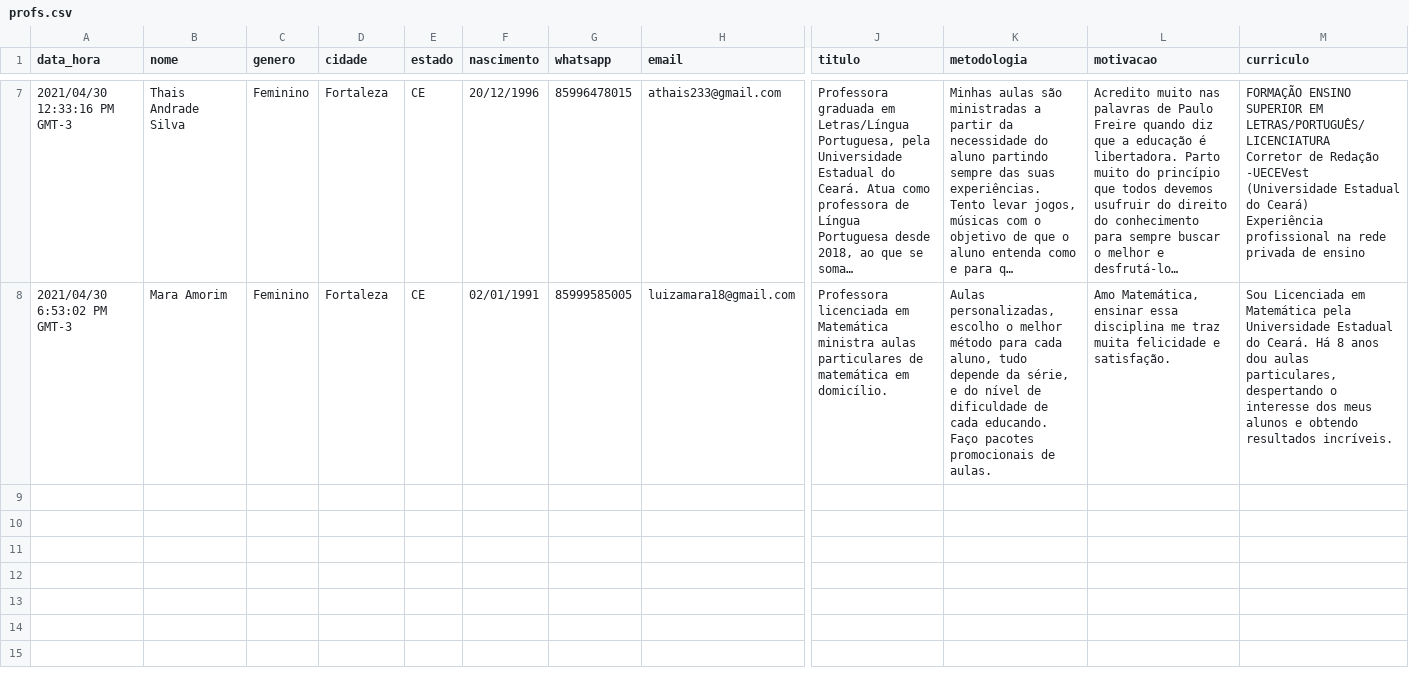
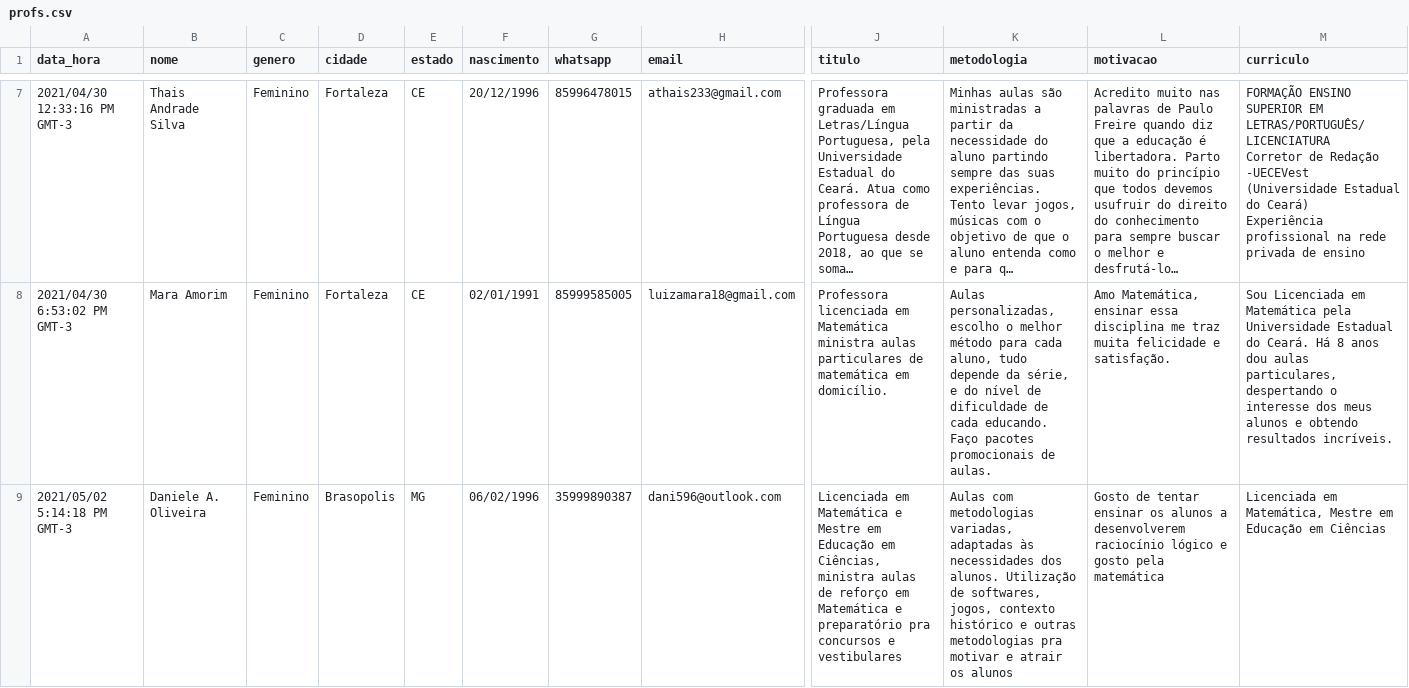
Before and after one commit to soilmo/Bizu, a CSV file: profs.csv, drawn as a sheet; only a part is shown, gaps mark what is left out; long unchanged cells end in …; rows hold the shown columns only; the diff covers the shown part only; the diff names each change by its address in the sheet, - before the commit and + after, or states it on an @@ line.

Commit message:
Add files via upload

```diff
--- a/profs.csv
+++ b/profs.csv
+row 9: 2021/05/02 5:14:18 PM GMT-3 | Daniele A. Oliveira | Feminino | Brasopolis | MG | 06/02/1996 | 35999890387 | dani596@outlook.com | Licenciada em Matemática e Mestre em Educação em Ciências, ministra aulas de reforço em Matemática e preparatório pra concursos e vestibulares | Aulas com metodologias variadas, adaptadas às necessidades dos alunos. Utilização de softwares, jogos, contexto histórico e outras metodologias pra motivar e atrair os alunos | Gosto de tentar ensinar os alunos a desenvolverem raciocínio lógico e gosto pela matemática | Licenciada em Matemática, Mestre em Educação em Ciências
```
Also changed, not shown: 1 added row and 1 edited cell elsewhere in this file.
